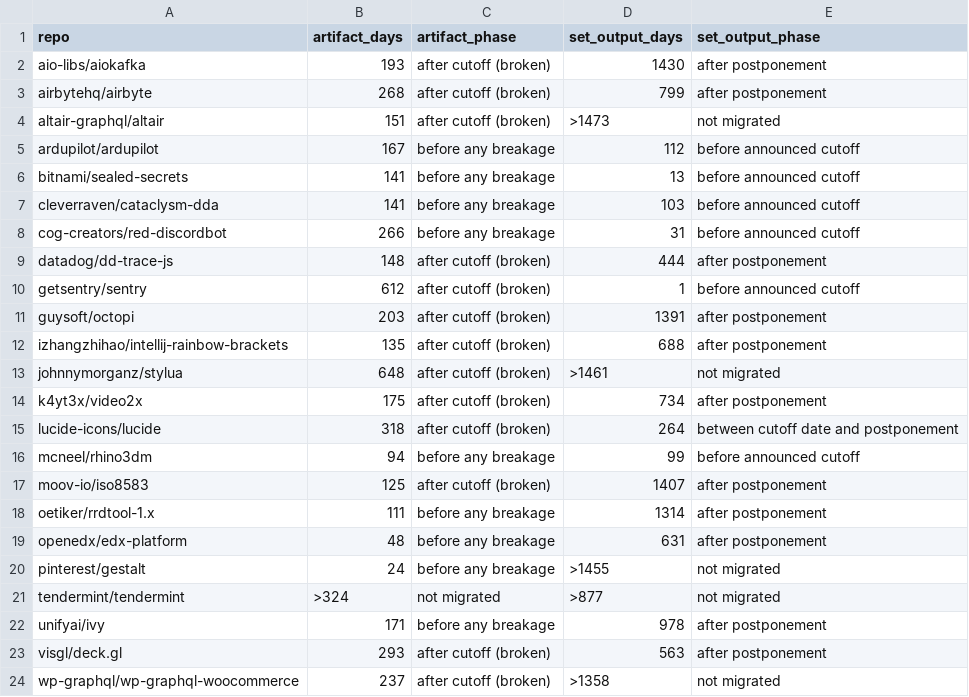
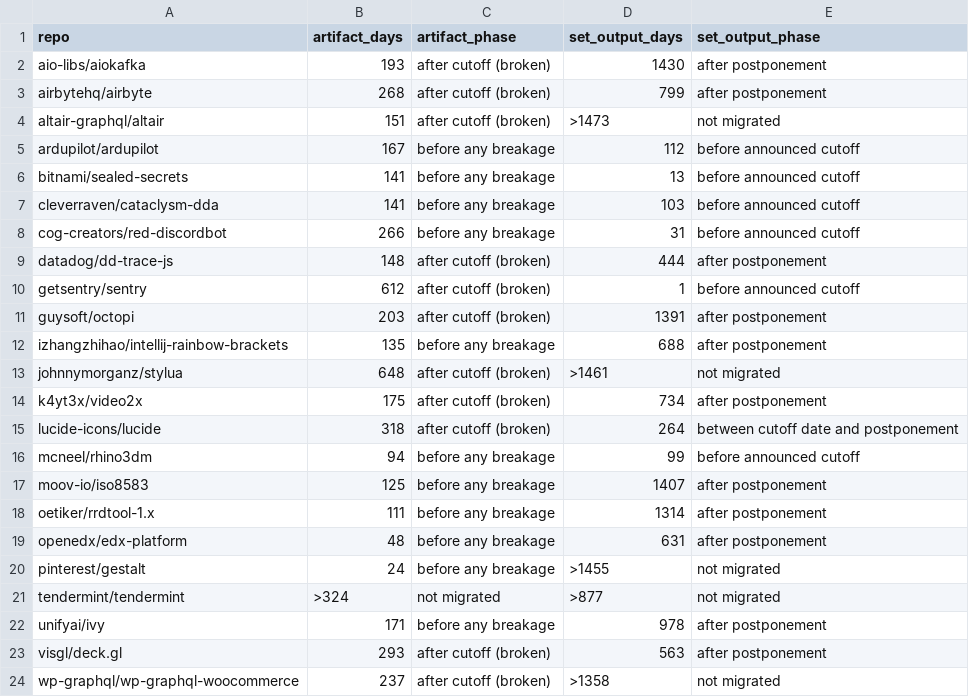
Before and after one commit to Mjavorr/ESS---research, a TSV file: results/sample_paired.tsv, drawn as a sheet.

```diff
--- a/results/sample_paired.tsv
+++ b/results/sample_paired.tsv
@@ -11,3 +11,3 @@ getsentry/sentry	612	after cutoff (broken)	1	before announced cutoff
 guysoft/octopi	203	after cutoff (broken)	1391	after postponement
-izhangzhihao/intellij-rainbow-brackets	135	after cutoff (broken)	688	after postponement
+izhangzhihao/intellij-rainbow-brackets	135	before any breakage	688	after postponement
 johnnymorganz/stylua	648	after cutoff (broken)	>1461	not migrated
@@ -16,3 +16,3 @@ lucide-icons/lucide	318	after cutoff (broken)	264	between cutoff date and postpo
 mcneel/rhino3dm	94	before any breakage	99	before announced cutoff
-moov-io/iso8583	125	after cutoff (broken)	1407	after postponement
+moov-io/iso8583	125	before any breakage	1407	after postponement
 oetiker/rrdtool-1.x	111	before any breakage	1314	after postponement
```
Also changed, not shown: results/sample_phases.tsv, results/sample_robustness.tsv, 24 other files.
